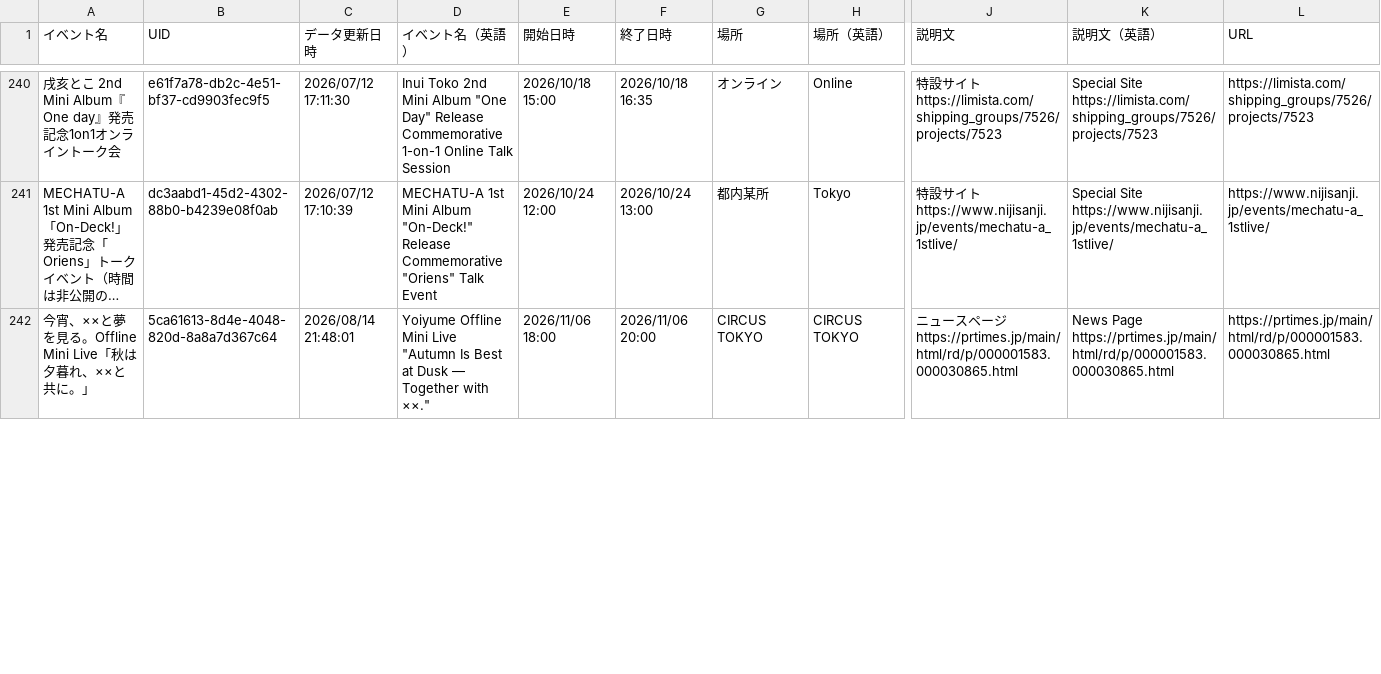
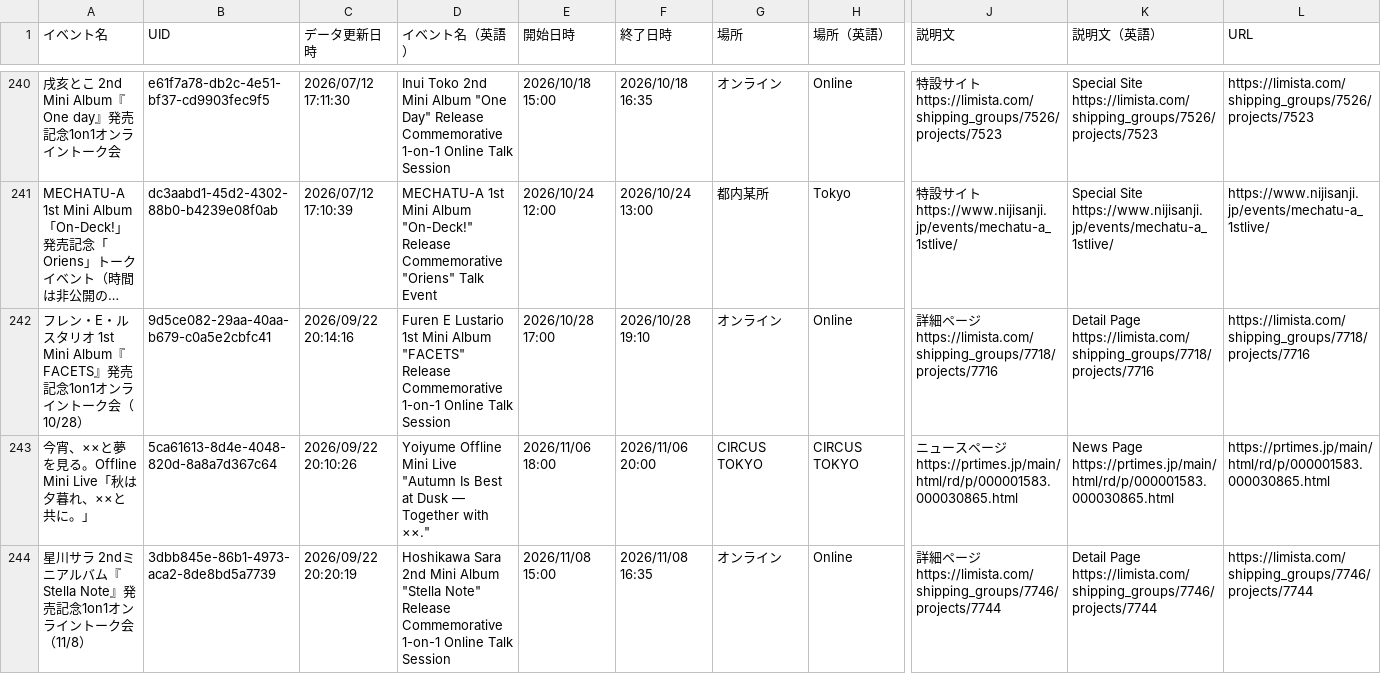
Before and after one commit to magicien/Nij.iCal, a CSV file: docs/data/events.csv, drawn as a sheet; only a part is shown, gaps mark what is left out; long unchanged cells end in …; addresses are those after the commit; rows hold the shown columns only; ↵ is a line break in a cell; the diff covers the shown part only; the diff names each change by its address in the sheet, - before the commit and + after, or states it on an @@ line.

```diff
--- a/docs/data/events.csv
+++ b/docs/data/events.csv
+row 242: フレン・E・ルスタリオ 1st Mini Album『FACETS』発売記念1on1オンライントーク会（10/28） | 9d5ce082-29aa-40aa-b679-c0a5e2cbfc41 | 2026/09/22 20:14:16 | Furen E Lustario 1st Mini Album "FACETS" Release Commemorative 1-on-1 Online Talk Session | 2026/10/28 17:00 | 2026/10/28 19:10 | オンライン | Online | 詳細ページ ↵ https://limista.com/shipping_groups/7718/projects/7716 | Detail Page ↵ https://limista.com/shipping_groups/7718/projects/7716 | https://limista.com/shipping_groups/7718/projects/7716
-C243 (データ更新日時): 2026/08/14 21:48:01
+C243 (データ更新日時): 2026/09/22 20:10:26
+row 244: 星川サラ 2ndミニアルバム『Stella Note』発売記念1on1オンライントーク会（11/8） | 3dbb845e-86b1-4973-aca2-8de8bd5a7739 | 2026/09/22 20:20:19 | Hoshikawa Sara 2nd Mini Album "Stella Note" Release Commemorative 1-on-1 Online Talk Session | 2026/11/08 15:00 | 2026/11/08 16:35 | オンライン | Online | 詳細ページ ↵ https://limista.com/shipping_groups/7746/projects/7744 | Detail Page ↵ https://limista.com/shipping_groups/7746/projects/7744 | https://limista.com/shipping_groups/7746/projects/7744
```
Also changed, not shown: 2 added rows and 1 edited cell elsewhere in this file, docs/data/tickets.csv, 46 other files.
